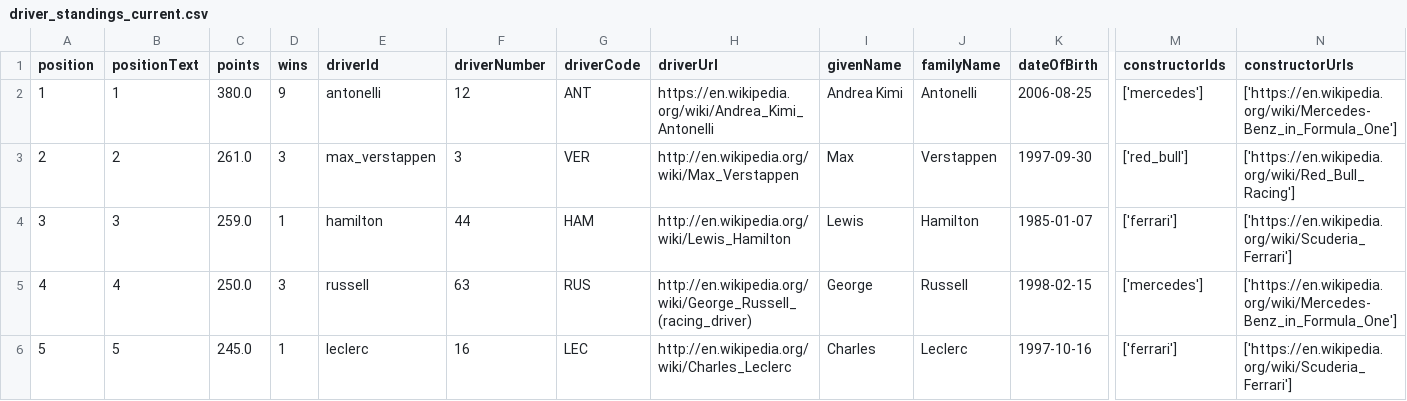
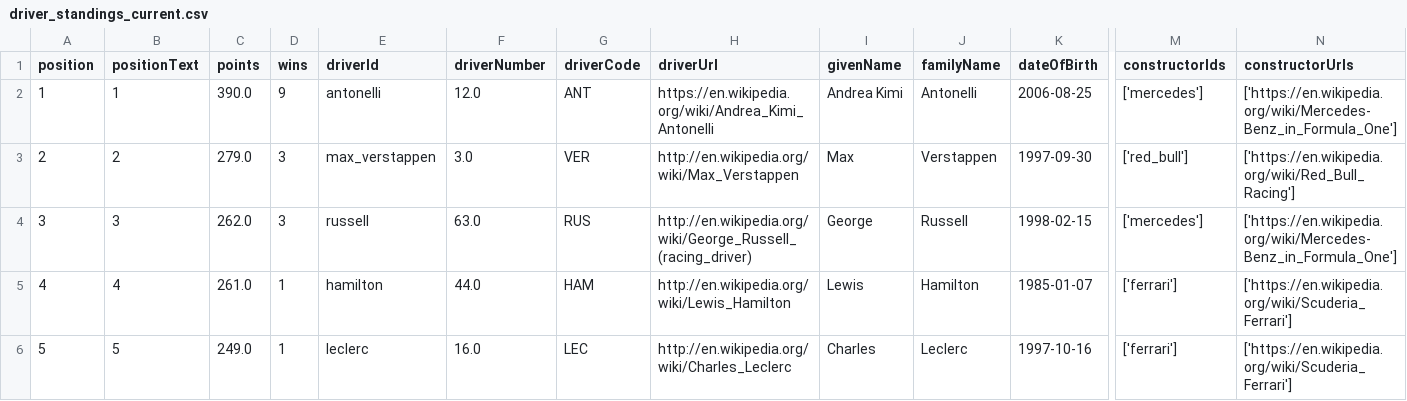
Before and after one commit to Rochit1/F1-Analytics-Dashboard, a CSV file: data/driver_standings_current.csv, drawn as a sheet; only a part is shown, gaps mark what is left out; the diff covers the shown part only; the diff names each change by its address in the sheet, - before the commit and + after, or states it on an @@ line.

```diff
--- a/data/driver_standings_current.csv
+++ b/data/driver_standings_current.csv
-C2 (points): 380.0
+C2 (points): 390.0
-F2 (driverNumber): 12
+F2 (driverNumber): 12.0
-C3 (points): 261.0
+C3 (points): 279.0
-F3 (driverNumber): 3
+F3 (driverNumber): 3.0
-C4 (points): 259.0
+C4 (points): 262.0
-D4 (wins): 1
+D4 (wins): 3
-E4 (driverId): hamilton
+E4 (driverId): russell
-F4 (driverNumber): 44
+F4 (driverNumber): 63.0
-G4 (driverCode): HAM
+G4 (driverCode): RUS
-H4 (driverUrl): http://en.wikipedia.org/wiki/Lewis_Hamilton
+H4 (driverUrl): http://en.wikipedia.org/wiki/George_Russell_(racing_driver)
-I4 (givenName): Lewis
+I4 (givenName): George
-J4 (familyName): Hamilton
+J4 (familyName): Russell
-K4 (dateOfBirth): 1985-01-07
+K4 (dateOfBirth): 1998-02-15
-M4 (constructorIds): ['ferrari']
+M4 (constructorIds): ['mercedes']
-N4 (constructorUrls): ['https://en.wikipedia.org/wiki/Scuderia_Ferrari']
+N4 (constructorUrls): ['https://en.wikipedia.org/wiki/Mercedes-Benz_in_Formula_One']
-C5 (points): 250.0
+C5 (points): 261.0
-D5 (wins): 3
+D5 (wins): 1
-E5 (driverId): russell
+E5 (driverId): hamilton
-F5 (driverNumber): 63
+F5 (driverNumber): 44.0
-G5 (driverCode): RUS
+G5 (driverCode): HAM
-H5 (driverUrl): http://en.wikipedia.org/wiki/George_Russell_(racing_driver)
+H5 (driverUrl): http://en.wikipedia.org/wiki/Lewis_Hamilton
-I5 (givenName): George
+I5 (givenName): Lewis
-J5 (familyName): Russell
+J5 (familyName): Hamilton
-K5 (dateOfBirth): 1998-02-15
+K5 (dateOfBirth): 1985-01-07
-M5 (constructorIds): ['mercedes']
+M5 (constructorIds): ['ferrari']
-N5 (constructorUrls): ['https://en.wikipedia.org/wiki/Mercedes-Benz_in_Formula_One']
+N5 (constructorUrls): ['https://en.wikipedia.org/wiki/Scuderia_Ferrari']
-C6 (points): 245.0
+C6 (points): 249.0
-F6 (driverNumber): 16
+F6 (driverNumber): 16.0
```
Also changed, not shown: 1 added row and 79 edited cells elsewhere in this file, data/constructor_points_breakdown.csv, data/driver_master.csv, 6 other files.
